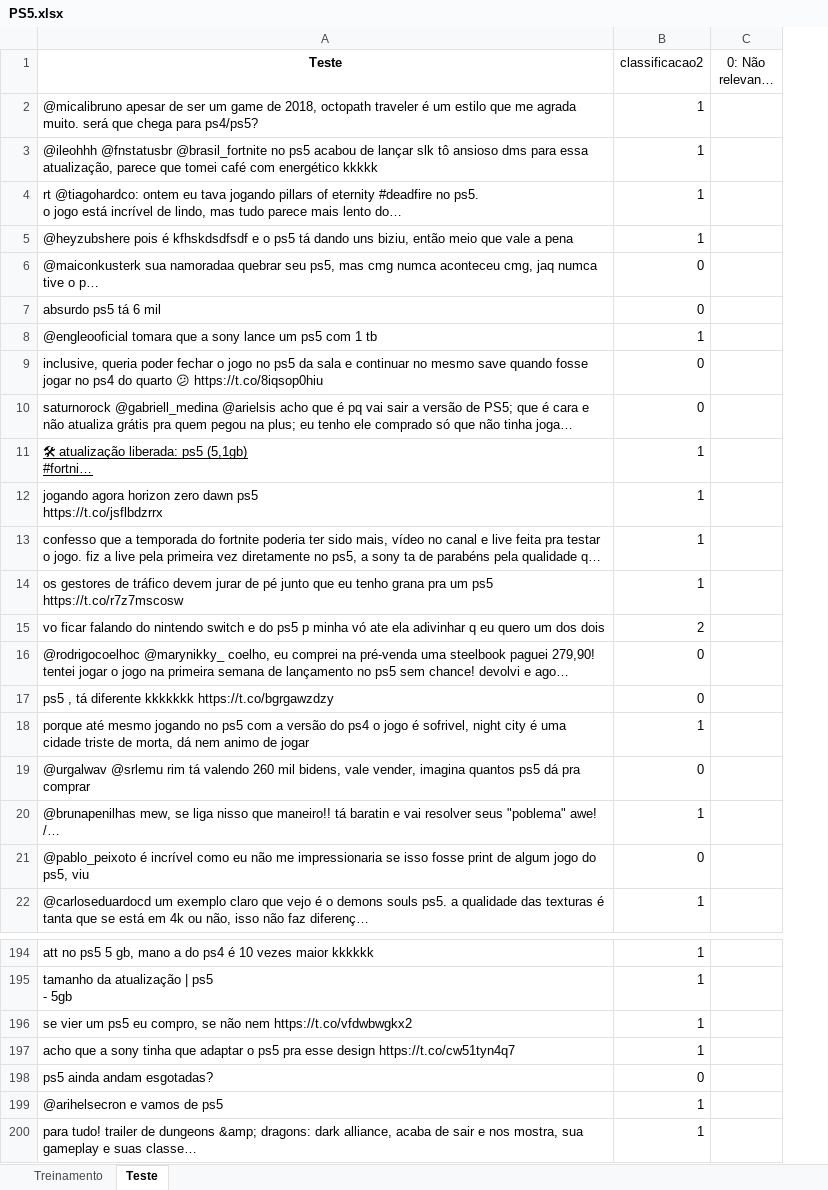
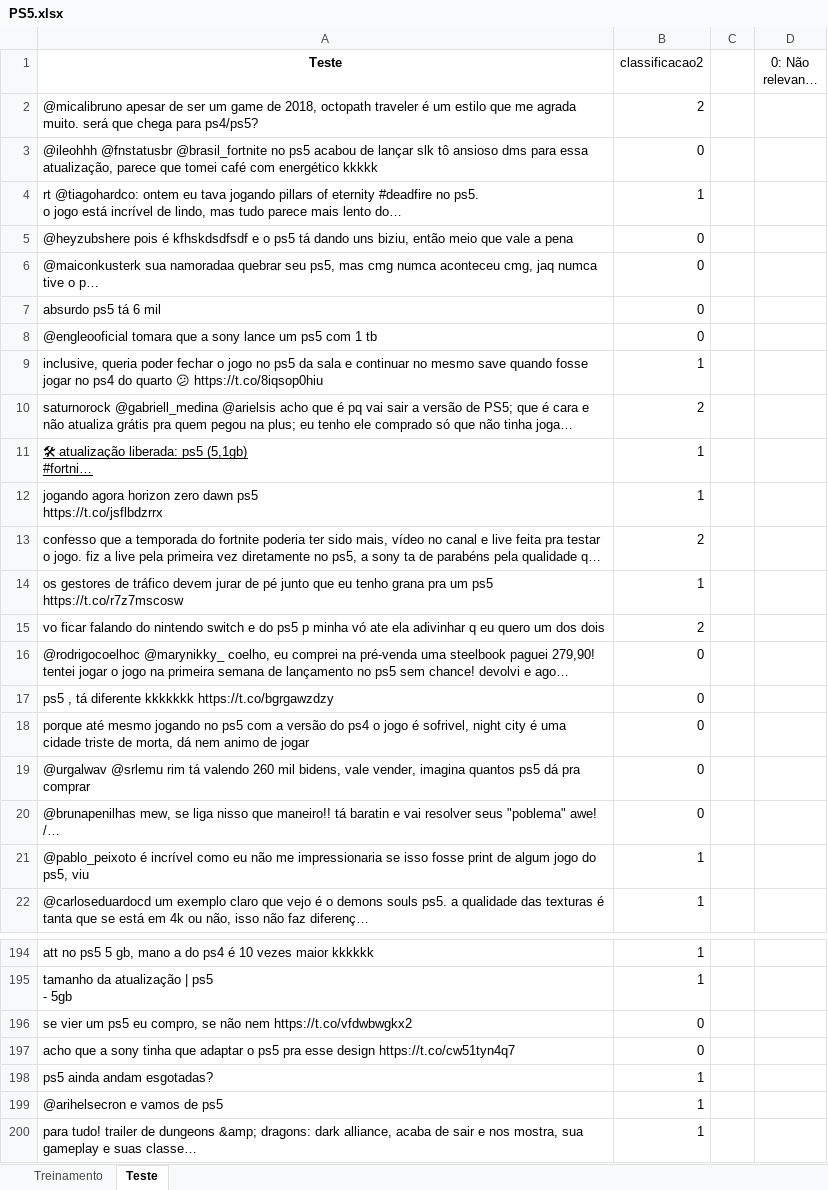
Before and after one commit to gustavokatz/P1-Cdados, an Excel workbook: PS5.xlsx, sheet Teste, drawn as a sheet; only a part is shown, gaps mark what is left out; long unchanged cells end in …; values as stored, in another font and other column widths than the file's, no borders; the diff covers the shown part only; the diff names each change by its address in the sheet, - before the commit and + after, or states it on an @@ line.

Commit message:
Add files via upload

```diff
--- a/PS5.xlsx (sheet Teste)
+++ b/PS5.xlsx (sheet Teste)
+column C, empty
-B2 (classificacao2): 1
+B2 (classificacao2): 2
-B3 (classificacao2): 1
+B3 (classificacao2): 0
-B5 (classificacao2): 1
+B5 (classificacao2): 0
-B8 (classificacao2): 1
+B8 (classificacao2): 0
-B9 (classificacao2): 0
+B9 (classificacao2): 1
-B10 (classificacao2): 0
+B10 (classificacao2): 2
-B13 (classificacao2): 1
+B13 (classificacao2): 2
-B18 (classificacao2): 1
+B18 (classificacao2): 0
-B20 (classificacao2): 1
+B20 (classificacao2): 0
-B21 (classificacao2): 0
+B21 (classificacao2): 1
-B196:B197 (classificacao2): 1
+B196:B197 (classificacao2): 0
-B198 (classificacao2): 0
+B198 (classificacao2): 1
```
Also changed, not shown: 39 edited cells and cell formats elsewhere in this sheet.
